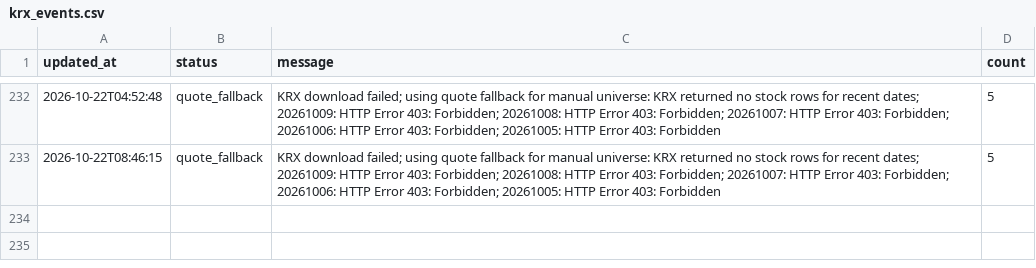
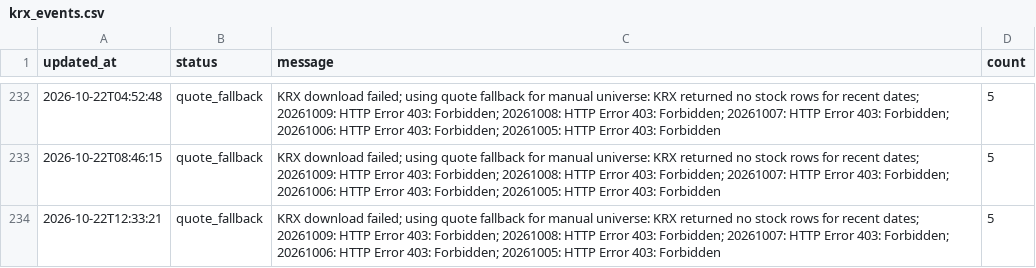
Before and after one commit to gimoon-ryu/Jusik, a CSV file: data/krx_events.csv, drawn as a sheet; only a part is shown, gaps mark what is left out.

```diff
--- a/data/krx_events.csv
+++ b/data/krx_events.csv
@@ -233 +233,2 @@
 2026-10-22T08:46:15,quote_fallback,KRX download failed; using quote fallback for manual universe: KRX returned no stock rows for recent dates; 20261009: HTTP Error 403: Forbidden; 20261008: HTTP Error 403: Forbidden; 20261007: HTTP Error 403: Forbidden; 20261006: HTTP Error 403: Forbidden; 20261005: HTTP Error 403: Forbidden,5
+2026-10-22T12:33:21,quote_fallback,KRX download failed; using quote fallback for manual universe: KRX returned no stock rows for recent dates; 20261009: HTTP Error 403: Forbidden; 20261008: HTTP Error 403: Forbidden; 20261007: HTTP Error 403: Forbidden; 20261006: HTTP Error 403: Forbidden; 20261005: HTTP Error 403: Forbidden,5
```
Also changed, not shown: data/krx_scores.csv, data/krx_snapshots.csv.
